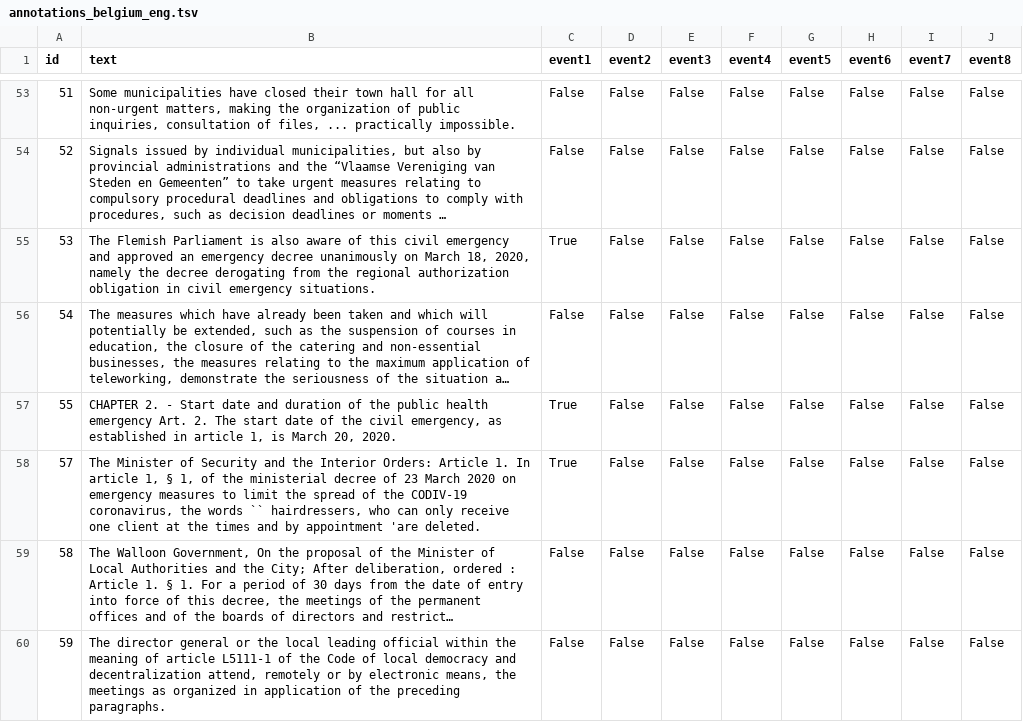
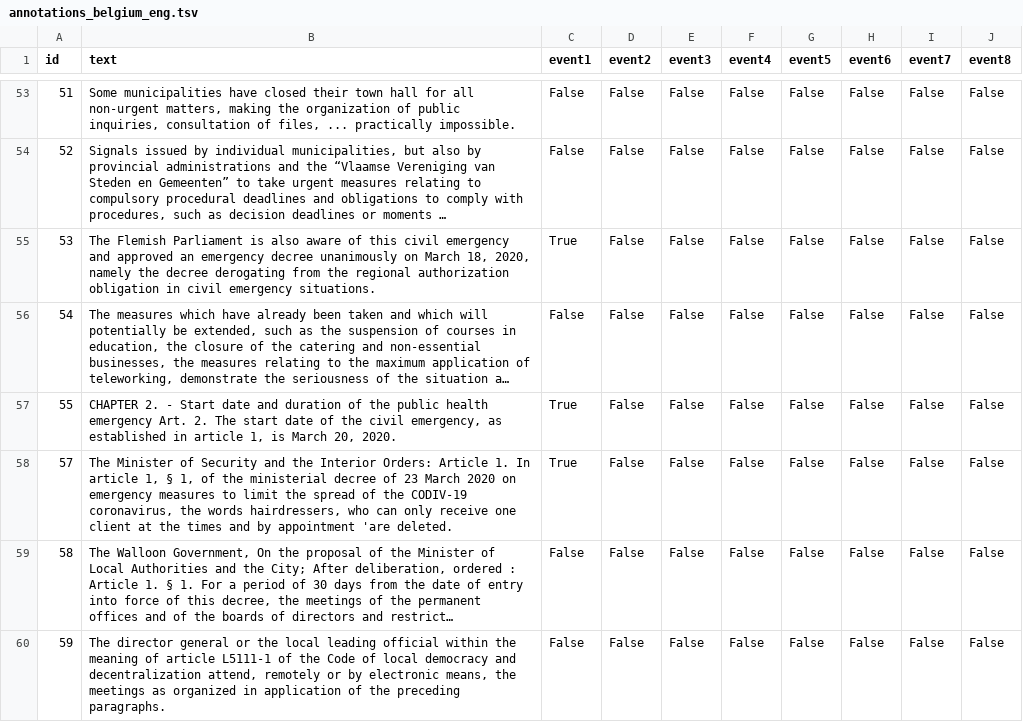
Before and after one commit to tommasoc80/COVID19_emergency_event, a TSV file: annotations/belgium/annotations_belgium_eng.tsv, drawn as a sheet; only a part is shown, gaps mark what is left out; long unchanged cells end in …; the diff names each change by its address in the sheet, - before the commit and + after, or states it on an @@ line.

Commit message:
dirty newline

```diff
--- a/annotations/belgium/annotations_belgium_eng.tsv
+++ b/annotations/belgium/annotations_belgium_eng.tsv
-B58 (text): …the words `` hairdressers, who…
+B58 (text): …the words hairdressers, who…
```
